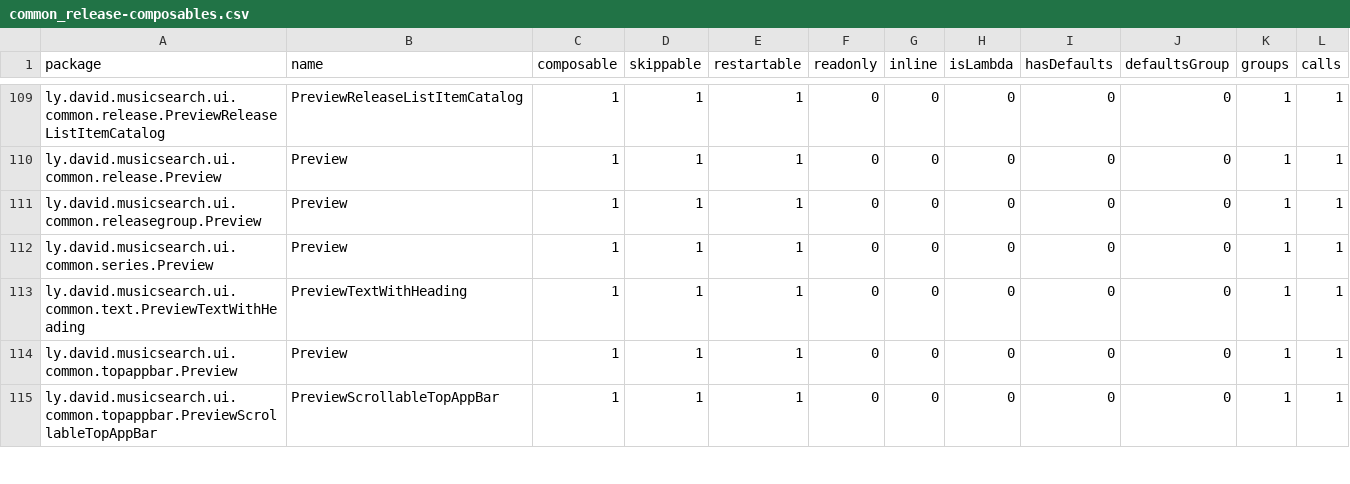
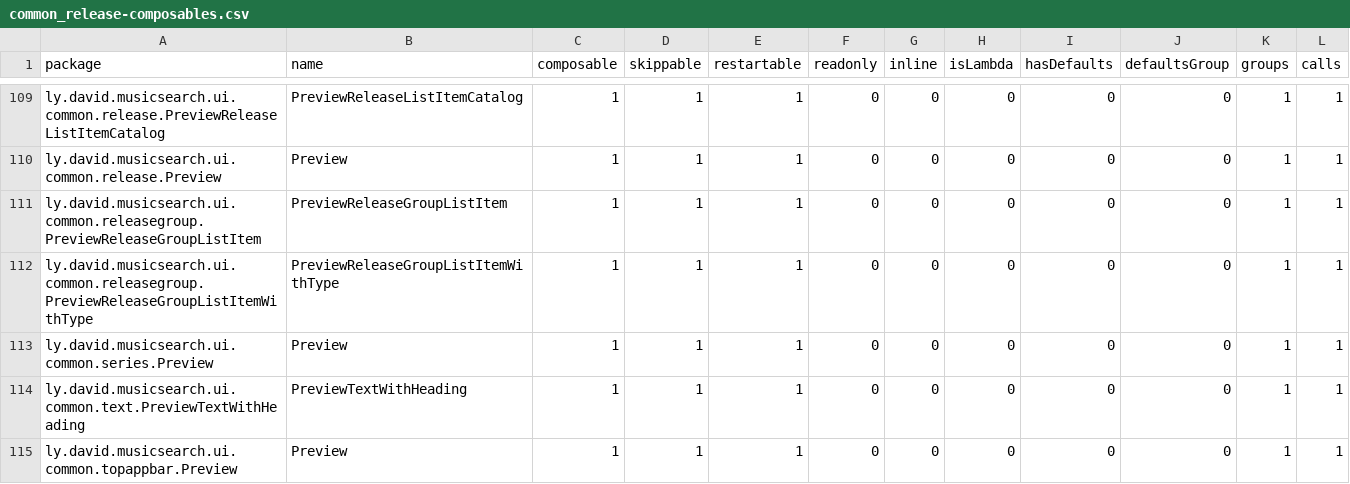
Before and after one commit to lydavid/MusicSearch, a CSV file: ui/common/common_release-composables.csv, drawn as a sheet; only a part is shown, gaps mark what is left out; the shorter side is filled out with more unchanged rows.

```diff
--- a/ui/common/common_release-composables.csv
+++ b/ui/common/common_release-composables.csv
@@ -110,3 +110,4 @@ ly.david.musicsearch.ui.common.release.PreviewReleaseListItemCatalog,PreviewRele
 ly.david.musicsearch.ui.common.release.Preview,Preview,1,1,1,0,0,0,0,0,1,1,
-ly.david.musicsearch.ui.common.releasegroup.Preview,Preview,1,1,1,0,0,0,0,0,1,1,
+ly.david.musicsearch.ui.common.releasegroup.PreviewReleaseGroupListItem,PreviewReleaseGroupListItem,1,1,1,0,0,0,0,0,1,1,
+ly.david.musicsearch.ui.common.releasegroup.PreviewReleaseGroupListItemWithType,PreviewReleaseGroupListItemWithType,1,1,1,0,0,0,0,0,1,1,
 ly.david.musicsearch.ui.common.series.Preview,Preview,1,1,1,0,0,0,0,0,1,1,
```
Also changed, not shown: shared/feature/details/details_release-composables.csv, 17 other files.
